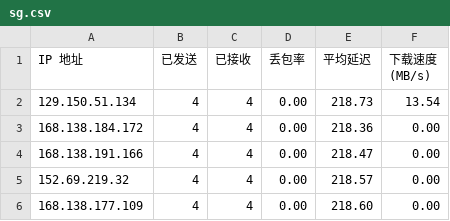
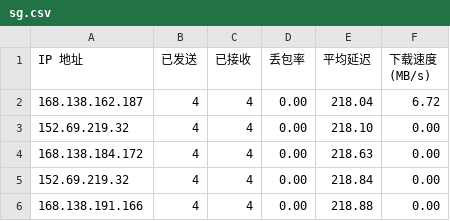
Before and after one commit to biozzl/CFCDN-Auto, a CSV file: CloudflareST/sg.csv, drawn as a sheet.

```diff
--- a/CloudflareST/sg.csv
+++ b/CloudflareST/sg.csv
@@ -1,6 +1,6 @@
 IP 地址,已发送,已接收,丢包率,平均延迟,下载速度 (MB/s)
-129.150.51.134,4,4,0.00,218.73,13.54
-168.138.184.172,4,4,0.00,218.36,0.00
-168.138.191.166,4,4,0.00,218.47,0.00
-152.69.219.32,4,4,0.00,218.57,0.00
-168.138.177.109,4,4,0.00,218.60,0.00
+168.138.162.187,4,4,0.00,218.04,6.72
+152.69.219.32,4,4,0.00,218.10,0.00
+168.138.184.172,4,4,0.00,218.63,0.00
+152.69.219.32,4,4,0.00,218.84,0.00
+168.138.191.166,4,4,0.00,218.88,0.00
```
Also changed, not shown: 2 other files.
